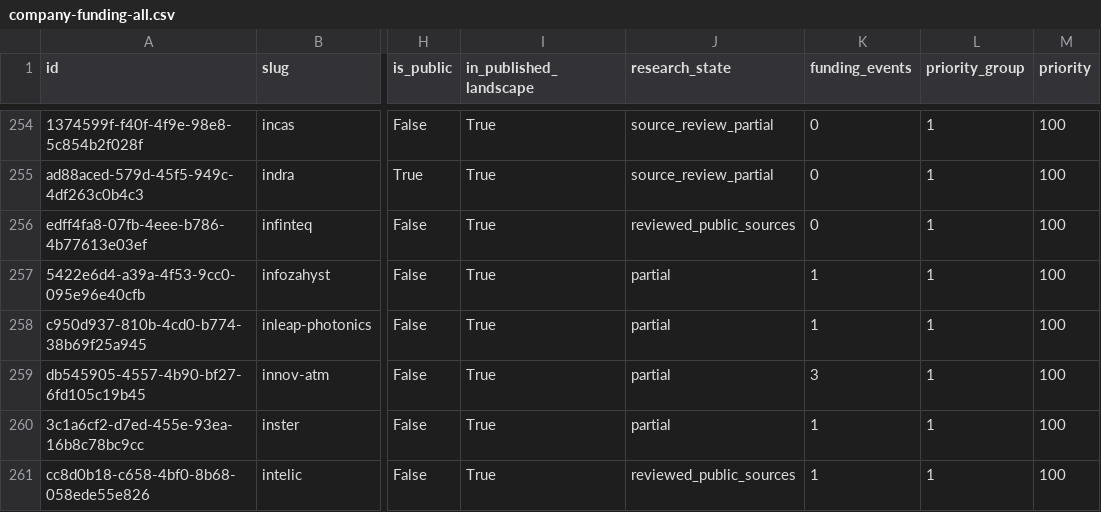
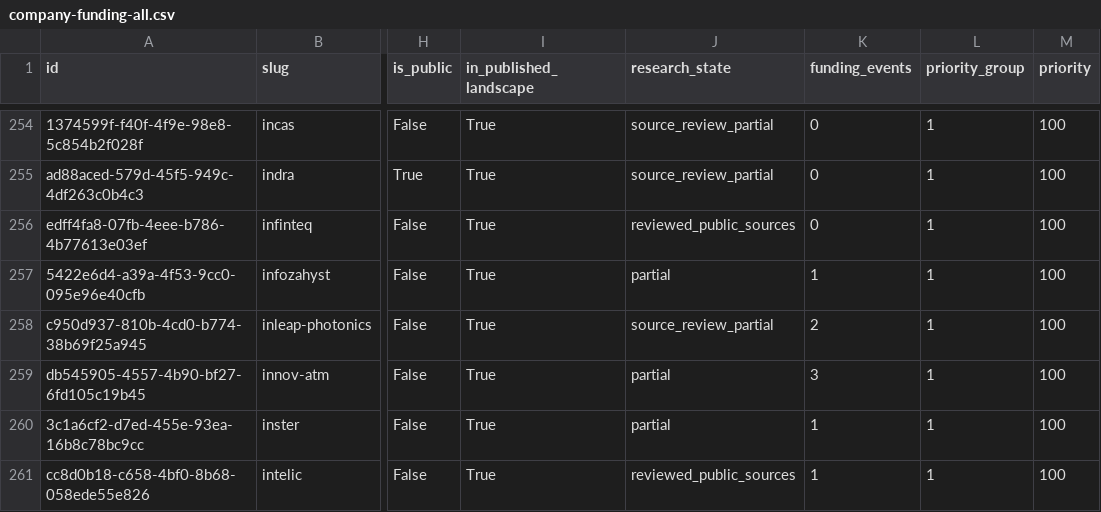
Before and after one commit to brunotaut/xsonomy-news, a CSV file: research-agent/queues/company-funding-all.csv, drawn as a sheet; only a part is shown, gaps mark what is left out; the diff names each change by its address in the sheet, - before the commit and + after, or states it on an @@ line.

Commit message:
research: import INLEAP pre-seed and Ventis participation

```diff
--- a/research-agent/queues/company-funding-all.csv
+++ b/research-agent/queues/company-funding-all.csv
-J258 (research_state): partial
+J258 (research_state): source_review_partial
-K258 (funding_events): 1
+K258 (funding_events): 2
```
Also changed, not shown: 3 other files.
